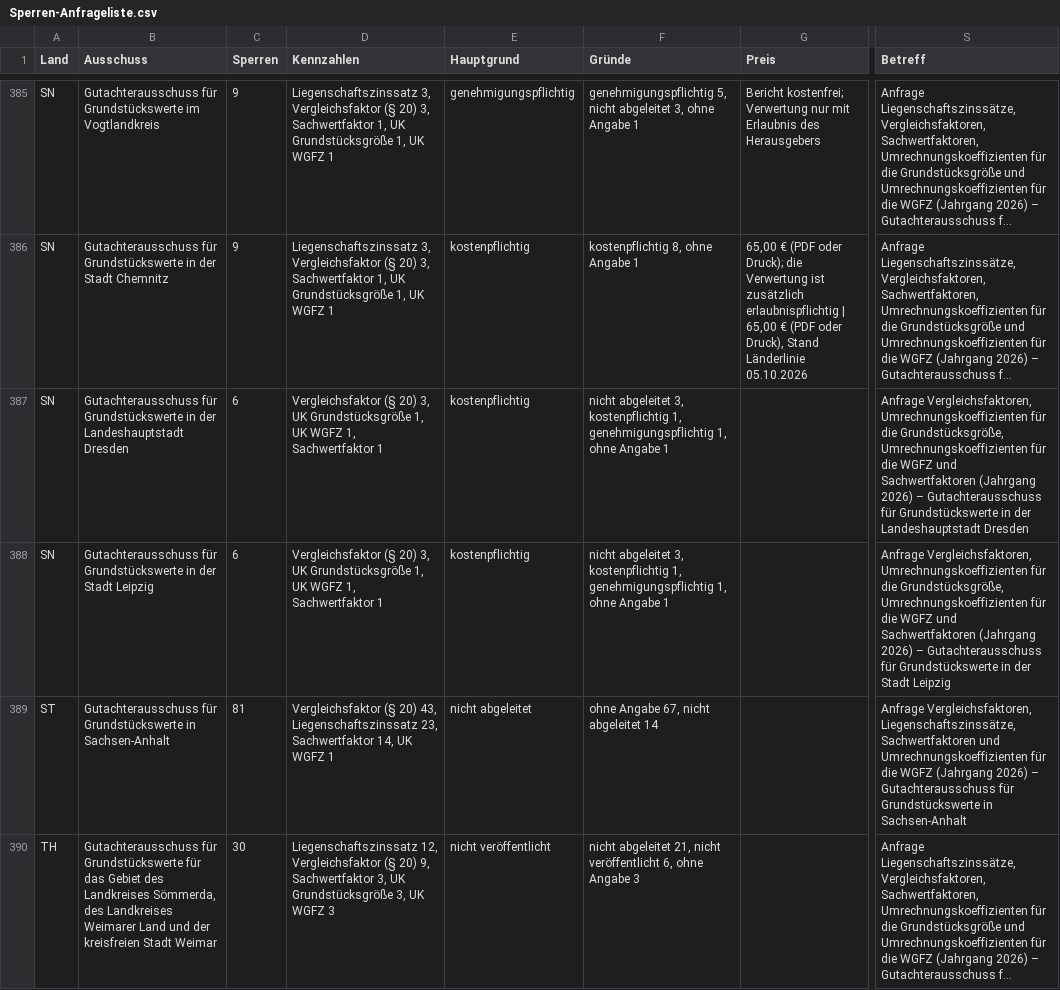
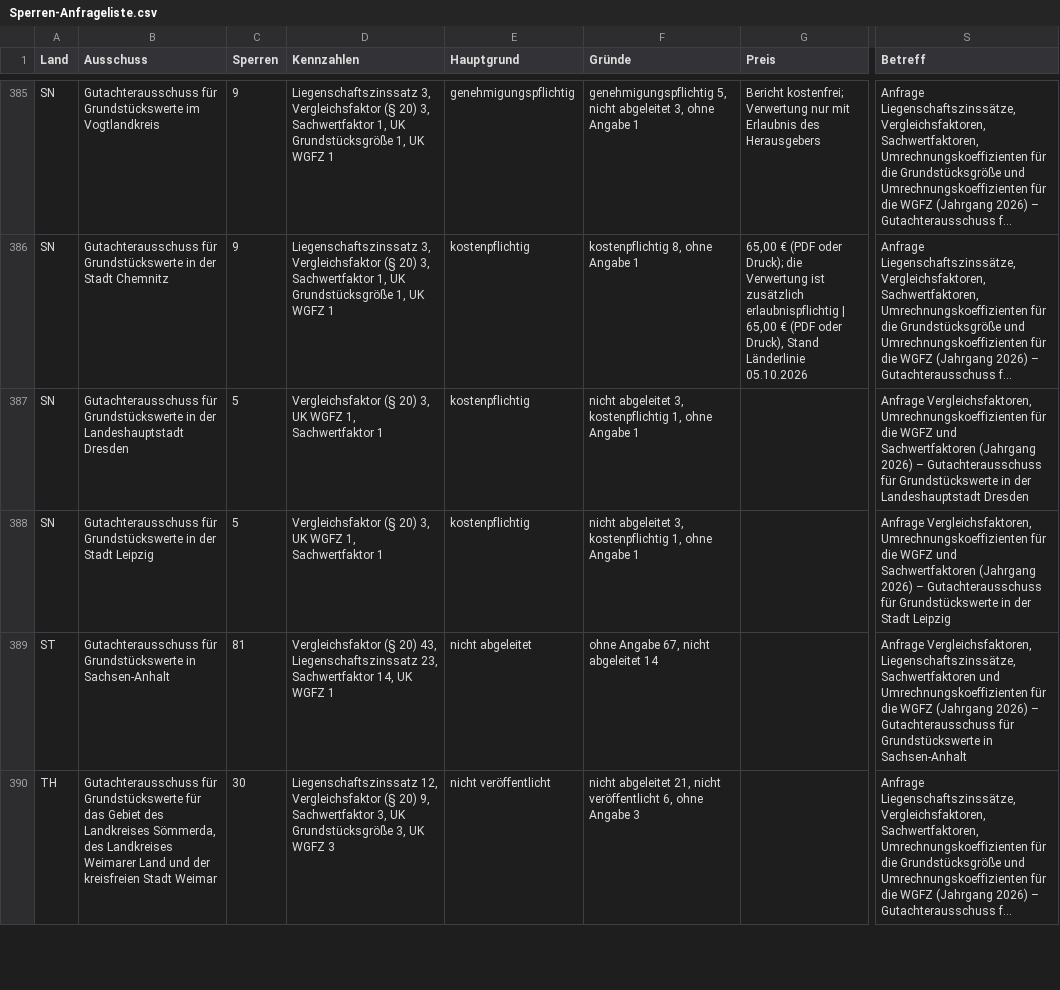
Before and after one commit to JunkerImmobilien/DealPilot, a CSV file: Dateien/Register/Sperren-Anfrageliste.csv, drawn as a sheet; only a part is shown, gaps mark what is left out; long unchanged cells end in …; the diff names each change by its address in the sheet, - before the commit and + after, or states it on an @@ line.

```diff
--- a/Dateien/Register/Sperren-Anfrageliste.csv
+++ b/Dateien/Register/Sperren-Anfrageliste.csv
-C387:C388 (Sperren): 6
+C387:C388 (Sperren): 5
-D387:D388 (Kennzahlen): …3, UK Grundstücksgröße 1, UK WGFZ 1,…
+D387:D388 (Kennzahlen): …3, UK WGFZ 1,…
-F387:F388 (Gründe): …kostenpflichtig 1, genehmigungspflichtig 1, ohne Angabe…
+F387:F388 (Gründe): …kostenpflichtig 1, ohne Angabe…
-S387 (Betreff): …für die Grundstücksgröße, Umrechnungskoeffizienten für die WGFZ und…
+S387 (Betreff): …für die WGFZ und…
-S388 (Betreff): …für die Grundstücksgröße, Umrechnungskoeffizienten für die WGFZ und…
+S388 (Betreff): …für die WGFZ und…
```
Also changed, not shown: 6 other files.
